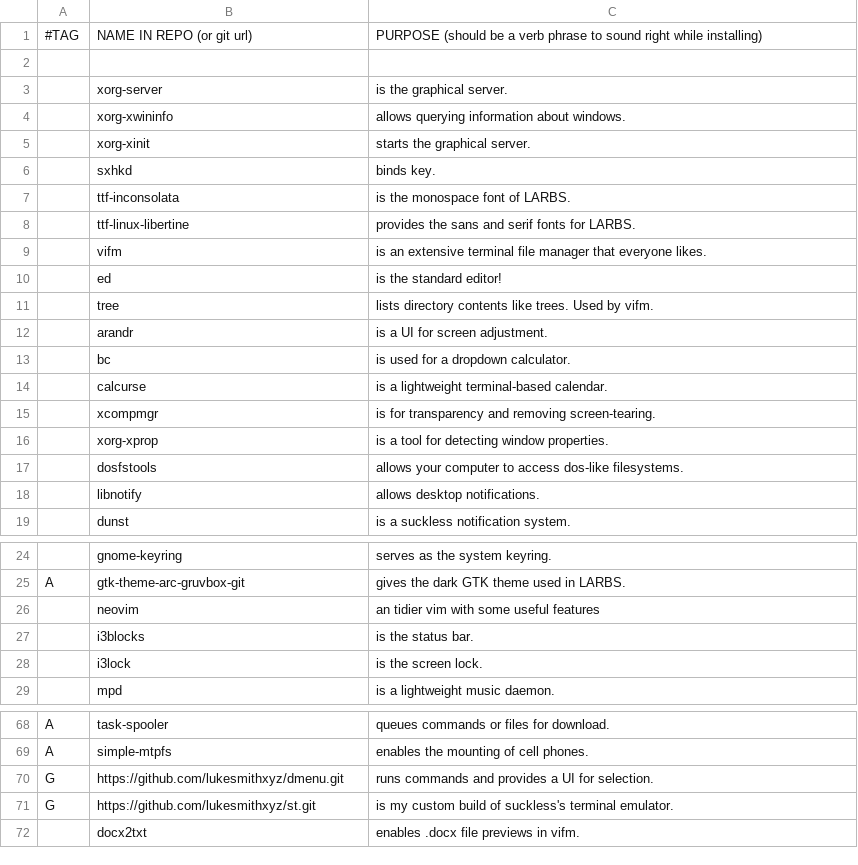
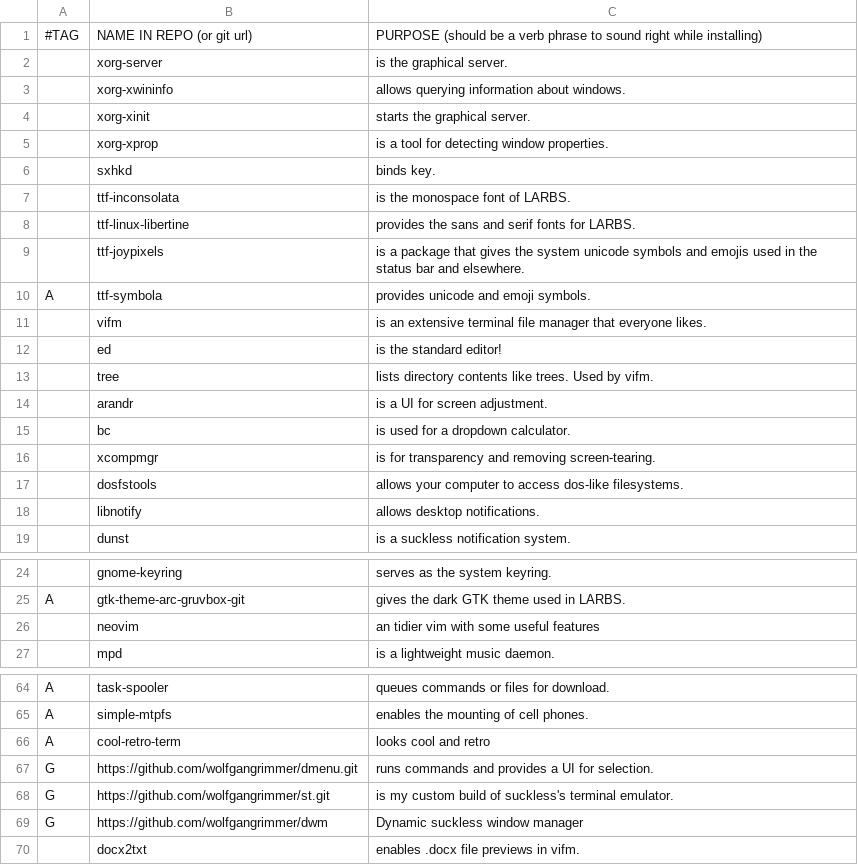
Before and after one commit to wolfgangrimmer/arch-install, a CSV file: progs.csv, drawn as a sheet; only a part is shown, gaps mark what is left out; removed rows and columns are numbered as before the commit, all else as after; the diff names each change by its address in the sheet, - before the commit and + after, or states it on an @@ line.

```diff
--- a/progs.csv
+++ b/progs.csv
-row 2: (empty)
@@ row 16 moved to row 5: xorg-xprop @@
@@ row 36 moved to row 9: ttf-joypixels @@
@@ row 37 moved to row 10: A @@
-row 14:  | calcurse | is a lightweight terminal-based calendar.
-row 27:  | i3blocks | is the status bar.
-row 28:  | i3lock | is the screen lock.
+row 66: A | cool-retro-term | looks cool and retro
-B67: https://github.com/lukesmithxyz/dmenu.git
+B67: https://github.com/wolfgangrimmer/dmenu.git
-B68: https://github.com/lukesmithxyz/st.git
+B68: https://github.com/wolfgangrimmer/st.git
+row 69: G | https://github.com/wolfgangrimmer/dwm | Dynamic suckless window manager
```
Also changed, not shown: 3 other files.
